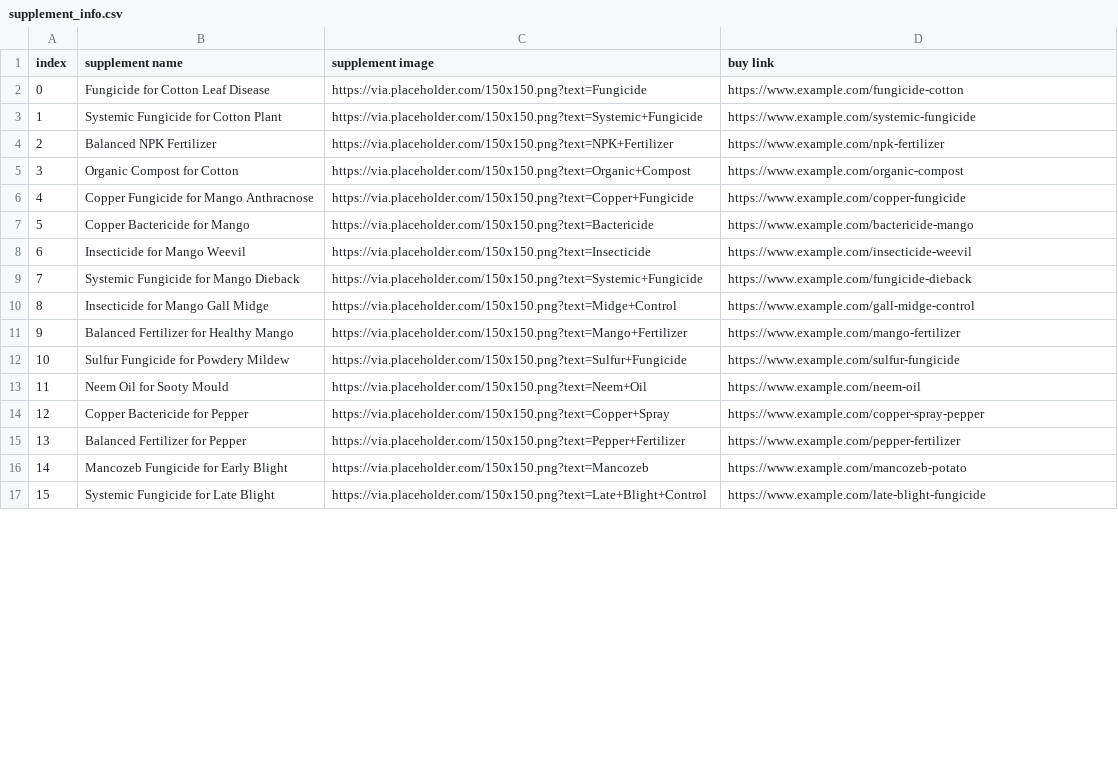
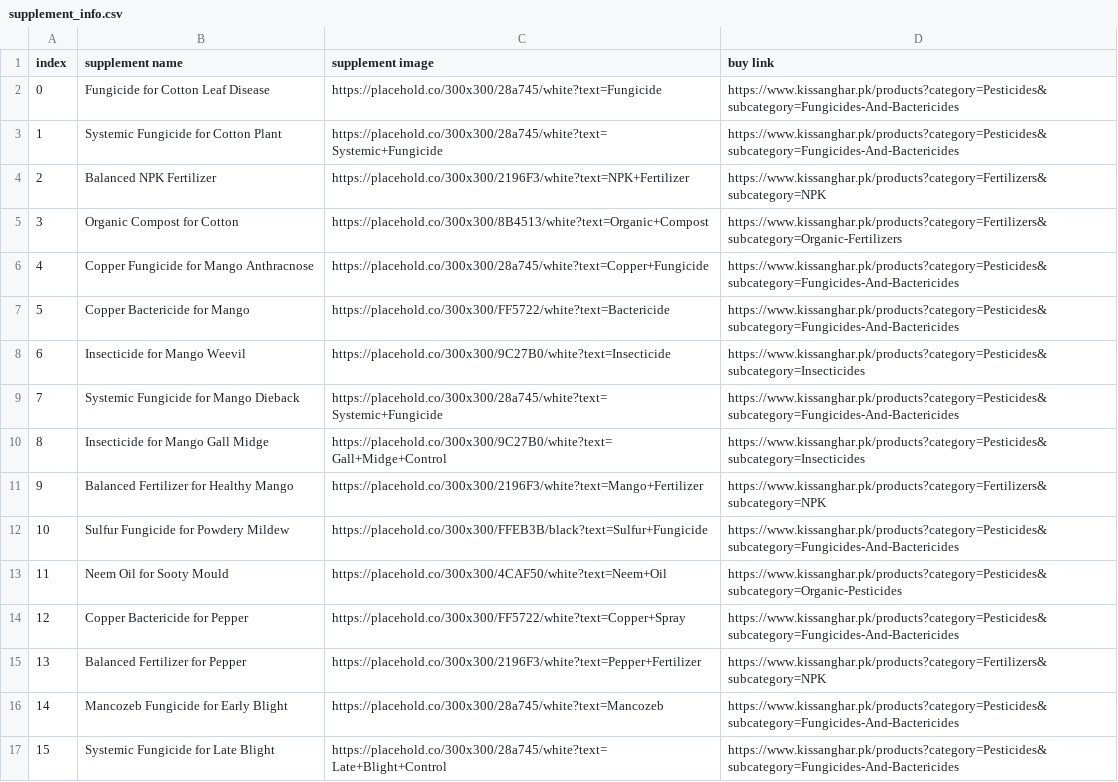
Before and after one commit to Ammmaarrr/kisaan-madadgaar-fresh, a CSV file: Plant-Disease-Detection/Flask Deployed App/supplement_info.csv, drawn as a sheet; only a part is shown; the diff covers the shown part only.

Commit message:
Update: Fixed images, added Pakistani crops section, KissanGhar.pk links, project report

```diff
--- a/Plant-Disease-Detection/Flask Deployed App/supplement_info.csv
+++ b/Plant-Disease-Detection/Flask Deployed App/supplement_info.csv
@@ -1,17 +1,17 @@
 index,supplement name,supplement image,buy link
-0,Fungicide for Cotton Leaf Disease,https://via.placeholder.com/150x150.png?text=Fungicide,https://www.example.com/fungicide-cotton
-1,Systemic Fungicide for Cotton Plant,https://via.placeholder.com/150x150.png?text=Systemic+Fungicide,https://www.example.com/systemic-fungicide
-2,Balanced NPK Fertilizer,https://via.placeholder.com/150x150.png?text=NPK+Fertilizer,https://www.example.com/npk-fertilizer
-3,Organic Compost for Cotton,https://via.placeholder.com/150x150.png?text=Organic+Compost,https://www.example.com/organic-compost
-4,Copper Fungicide for Mango Anthracnose,https://via.placeholder.com/150x150.png?text=Copper+Fungicide,https://www.example.com/copper-fungicide
-5,Copper Bactericide for Mango,https://via.placeholder.com/150x150.png?text=Bactericide,https://www.example.com/bactericide-mango
-6,Insecticide for Mango Weevil,https://via.placeholder.com/150x150.png?text=Insecticide,https://www.example.com/insecticide-weevil
-7,Systemic Fungicide for Mango Dieback,https://via.placeholder.com/150x150.png?text=Systemic+Fungicide,https://www.example.com/fungicide-dieback
-8,Insecticide for Mango Gall Midge,https://via.placeholder.com/150x150.png?text=Midge+Control,https://www.example.com/gall-midge-control
-9,Balanced Fertilizer for Healthy Mango,https://via.placeholder.com/150x150.png?text=Mango+Fertilizer,https://www.example.com/mango-fertilizer
-10,Sulfur Fungicide for Powdery Mildew,https://via.placeholder.com/150x150.png?text=Sulfur+Fungicide,https://www.example.com/sulfur-fungicide
-11,Neem Oil for Sooty Mould,https://via.placeholder.com/150x150.png?text=Neem+Oil,https://www.example.com/neem-oil
-12,Copper Bactericide for Pepper,https://via.placeholder.com/150x150.png?text=Copper+Spray,https://www.example.com/copper-spray-pepper
-13,Balanced Fertilizer for Pepper,https://via.placeholder.com/150x150.png?text=Pepper+Fertilizer,https://www.example.com/pepper-fertilizer
-14,Mancozeb Fungicide for Early Blight,https://via.placeholder.com/150x150.png?text=Mancozeb,https://www.example.com/mancozeb-potato
-15,Systemic Fungicide for Late Blight,https://via.placeholder.com/150x150.png?text=Late+Blight+Control,https://www.example.com/late-blight-fungicide
+0,Fungicide for Cotton Leaf Disease,https://placehold.co/300x300/28a745/white?text=Fungicide,https://www.kissanghar.pk/products?category=Pesticides&subcategory=Fungicides-And-Bactericides
+1,Systemic Fungicide for Cotton Plant,https://placehold.co/300x300/28a745/white?text=Systemic+Fungicide,https://www.kissanghar.pk/products?category=Pesticides&subcategory=Fungicides-And-Bactericides
+2,Balanced NPK Fertilizer,https://placehold.co/300x300/2196F3/white?text=NPK+Fertilizer,https://www.kissanghar.pk/products?category=Fertilizers&subcategory=NPK
+3,Organic Compost for Cotton,https://placehold.co/300x300/8B4513/white?text=Organic+Compost,https://www.kissanghar.pk/products?category=Fertilizers&subcategory=Organic-Fertilizers
+4,Copper Fungicide for Mango Anthracnose,https://placehold.co/300x300/28a745/white?text=Copper+Fungicide,https://www.kissanghar.pk/products?category=Pesticides&subcategory=Fungicides-And-Bactericides
+5,Copper Bactericide for Mango,https://placehold.co/300x300/FF5722/white?text=Bactericide,https://www.kissanghar.pk/products?category=Pesticides&subcategory=Fungicides-And-Bactericides
+6,Insecticide for Mango Weevil,https://placehold.co/300x300/9C27B0/white?text=Insecticide,https://www.kissanghar.pk/products?category=Pesticides&subcategory=Insecticides
+7,Systemic Fungicide for Mango Dieback,https://placehold.co/300x300/28a745/white?text=Systemic+Fungicide,https://www.kissanghar.pk/products?category=Pesticides&subcategory=Fungicides-And-Bactericides
+8,Insecticide for Mango Gall Midge,https://placehold.co/300x300/9C27B0/white?text=Gall+Midge+Control,https://www.kissanghar.pk/products?category=Pesticides&subcategory=Insecticides
+9,Balanced Fertilizer for Healthy Mango,https://placehold.co/300x300/2196F3/white?text=Mango+Fertilizer,https://www.kissanghar.pk/products?category=Fertilizers&subcategory=NPK
+10,Sulfur Fungicide for Powdery Mildew,https://placehold.co/300x300/FFEB3B/black?text=Sulfur+Fungicide,https://www.kissanghar.pk/products?category=Pesticides&subcategory=Fungicides-And-Bactericides
+11,Neem Oil for Sooty Mould,https://placehold.co/300x300/4CAF50/white?text=Neem+Oil,https://www.kissanghar.pk/products?category=Pesticides&subcategory=Organic-Pesticides
+12,Copper Bactericide for Pepper,https://placehold.co/300x300/FF5722/white?text=Copper+Spray,https://www.kissanghar.pk/products?category=Pesticides&subcategory=Fungicides-And-Bactericides
+13,Balanced Fertilizer for Pepper,https://placehold.co/300x300/2196F3/white?text=Pepper+Fertilizer,https://www.kissanghar.pk/products?category=Fertilizers&subcategory=NPK
+14,Mancozeb Fungicide for Early Blight,https://placehold.co/300x300/28a745/white?text=Mancozeb,https://www.kissanghar.pk/products?category=Pesticides&subcategory=Fungicides-And-Bactericides
+15,Systemic Fungicide for Late Blight,https://placehold.co/300x300/28a745/white?text=Late+Blight+Control,https://www.kissanghar.pk/products?category=Pesticides&subcategory=Fungicides-And-Bactericides
```
Also changed, not shown: 36 edited cells elsewhere in this file, 39 other files.
